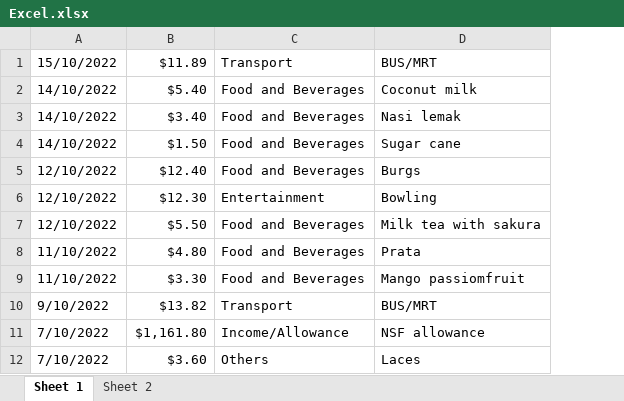
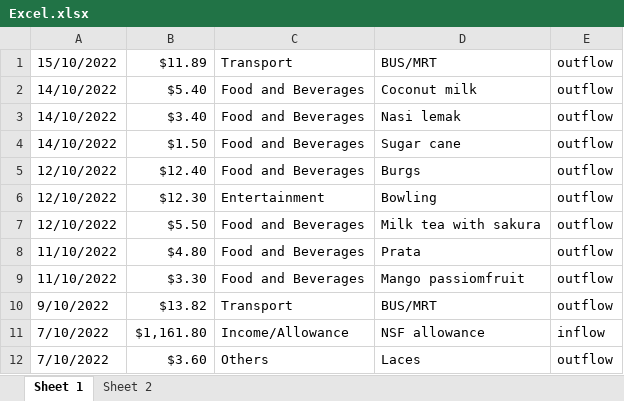
Before and after one commit to AngPengXuan/finance, an Excel workbook: Excel.xlsx, sheet Sheet 1, drawn as a sheet; only a part is shown; values as stored, in another font and other column widths than the file's, no cell formats; the diff names each change by its address in the sheet, - before the commit and + after, or states it on an @@ line.

Commit message:
updated excel

```diff
--- a/Excel.xlsx (sheet Sheet 1)
+++ b/Excel.xlsx (sheet Sheet 1)
+column E, rows 1-12: outflow | outflow | outflow | outflow | outflow | outflow | outflow | outflow | outflow | outflow | inflow | outflow
```
Also changed, not shown: cell formats, 1 other file.
